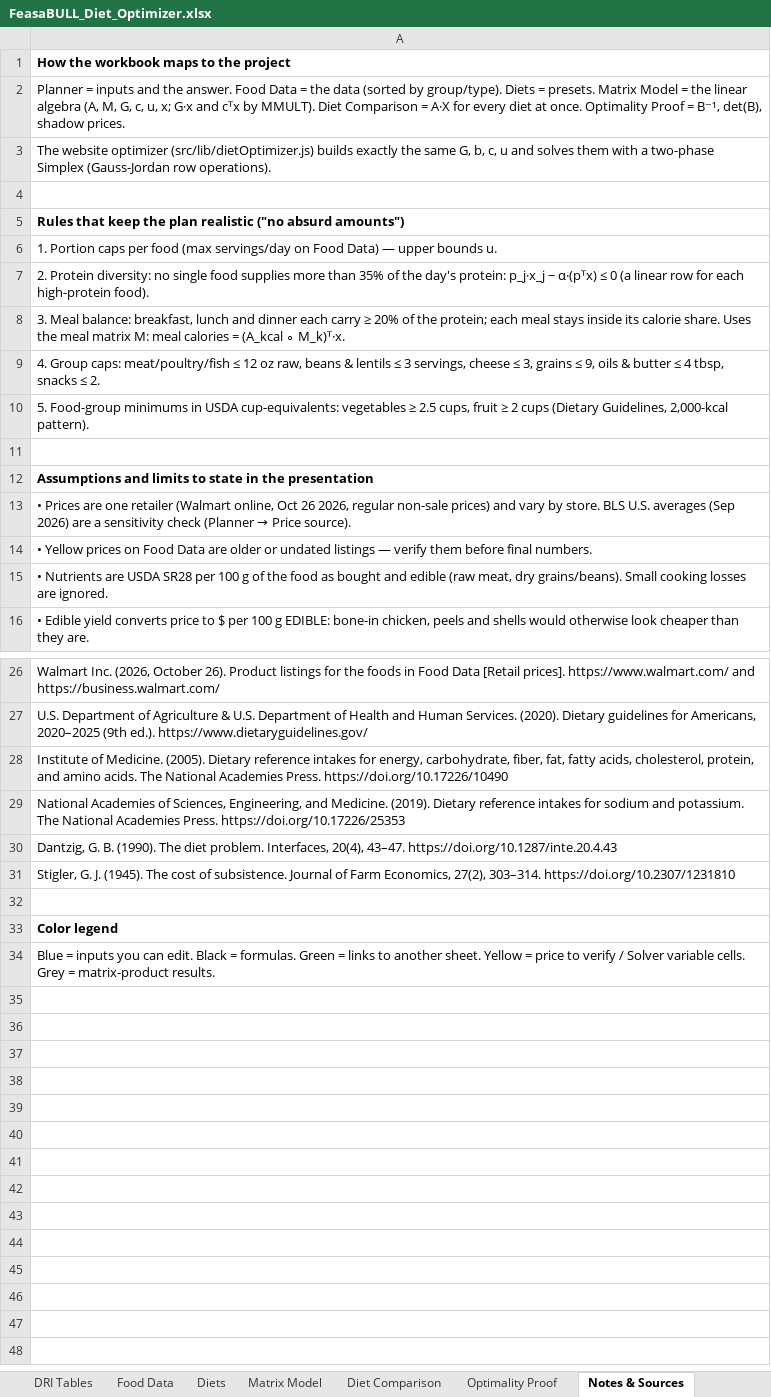
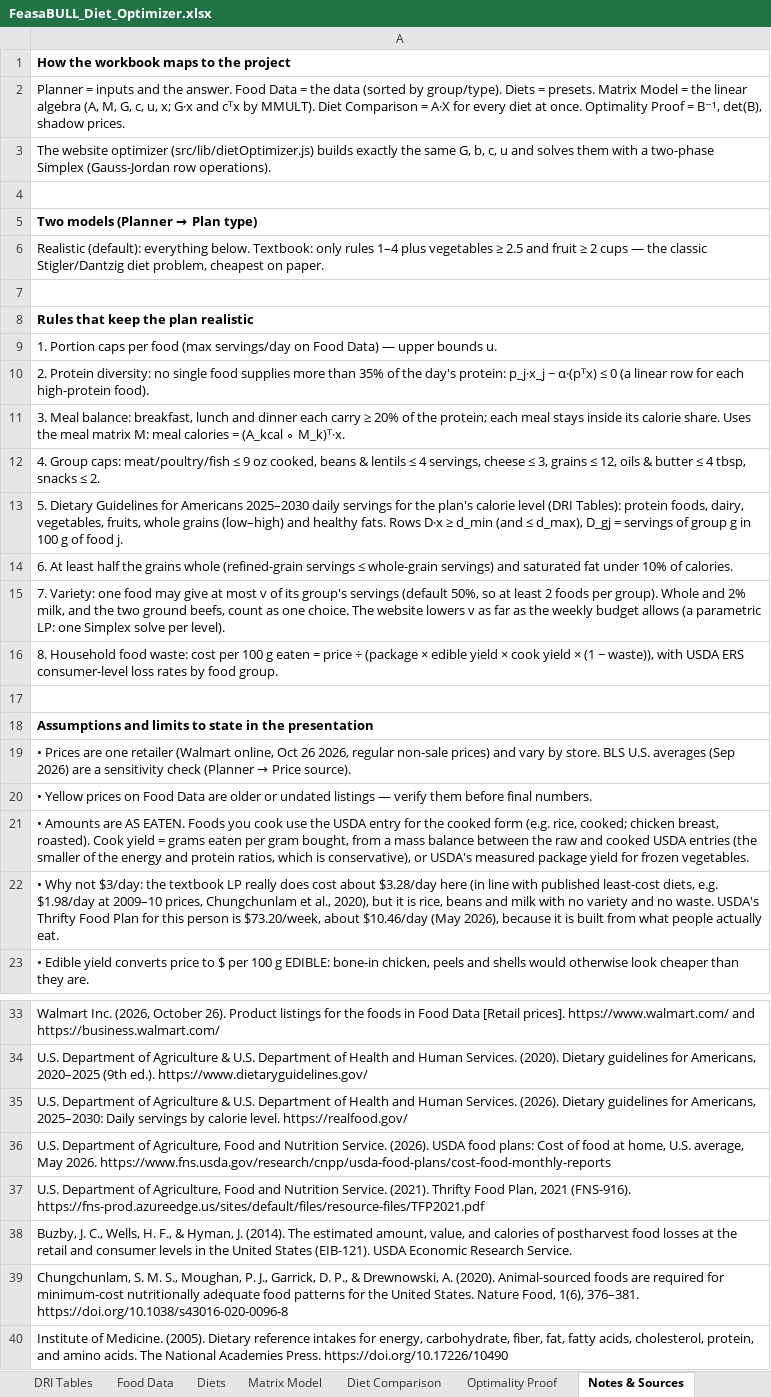
Before and after one commit to ekbaker58/feasabull-diet-optimizer, an Excel workbook: spreadsheet/FeasaBULL_Diet_Optimizer.xlsx, sheet Notes & Sources, drawn as a sheet; only a part is shown, gaps mark what is left out; the shorter side is filled out with more unchanged rows; values as stored, in another font and other column widths than the file's, no borders; addresses are those after the commit; the diff names each change by its address in the sheet, - before the commit and + after, or states it on an @@ line.

```diff
--- a/spreadsheet/FeasaBULL_Diet_Optimizer.xlsx (sheet Notes & Sources)
+++ b/spreadsheet/FeasaBULL_Diet_Optimizer.xlsx (sheet Notes & Sources)
@@ A5: Rules that keep the plan realistic ("no absurd amounts") → Two models (Planner → Plan type) @@
+row 6: Realistic (default): everything below. Textbook: only rules 1–4 plus vegetables ≥ 2.5 and fruit ≥ 2 cups — the classic Stigler/Dantzig diet problem, cheapest on paper.
+row 7: (empty)
+row 8: Rules that keep the plan realistic
-A12: …meat/poultry/fish ≤ 12 oz raw, beans & lentils ≤ 3 servings, cheese ≤ 3, grains ≤ 9, oils &…
+A12: …meat/poultry/fish ≤ 9 oz cooked, beans & lentils ≤ 4 servings, cheese ≤ 3, grains ≤ 12, oils &…
-A13: 5. Food-group minimums in USDA cup-equivalents: vegetables ≥ 2.5 cups, fruit ≥ 2 cups (Dietary Guidelines, 2,000-kcal pattern).
+A13: 5. Dietary Guidelines for Americans 2025–2030 daily servings for the plan's calorie level (DRI Tables): protein foods, dairy, vegetables, fruits, whole grains (low–high) and healthy fats. Rows D·x ≥ d_min (and ≤ d_max), D_gj = servings of group g in 100 g of food j.
+row 14: 6. At least half the grains whole (refined-grain servings ≤ whole-grain servings) and saturated fat under 10% of calories.
+row 15: 7. Variety: one food may give at most v of its group's servings (default 50%, so at least 2 foods per group). Whole and 2% milk, and the two ground beefs, count as one choice. The website lowers v as far as the weekly budget allows (a parametric LP: one Simplex solve per level).
+row 16: 8. Household food waste: cost per 100 g eaten = price ÷ (package × edible yield × cook yield × (1 − waste)), with USDA ERS consumer-level loss rates by food group.
-A21: • Nutrients are USDA SR28 per 100 g of the food as bought and edible (raw meat, dry grains/beans). Small cooking losses are ignored.
+A21: • Amounts are AS EATEN. Foods you cook use the USDA entry for the cooked form (e.g. rice, cooked; chicken breast, roasted). Cook yield = grams eaten per gram bought, from a mass balance between the raw and cooked USDA entries (the smaller of the energy and protein ratios, which is conservative), or USDA's measured package yield for frozen vegetables.
+row 22: • Why not $3/day: the textbook LP really does cost about $3.28/day here (in line with published least-cost diets, e.g. $1.98/day at 2009–10 prices, Chungchunlam et al., 2020), but it is rice, beans and milk with no variety and no waste. USDA's Thrifty Food Plan for this person is $73.20/week, about $10.46/day (May 2026), because it is built from what people actually eat.
+row 35: U.S. Department of Agriculture & U.S. Department of Health and Human Services. (2026). Dietary guidelines for Americans, 2025–2030: Daily servings by calorie level. https://realfood.gov/
+row 36: U.S. Department of Agriculture, Food and Nutrition Service. (2026). USDA food plans: Cost of food at home, U.S. average, May 2026. https://www.fns.usda.gov/research/cnpp/usda-food-plans/cost-food-monthly-reports
+row 37: U.S. Department of Agriculture, Food and Nutrition Service. (2021). Thrifty Food Plan, 2021 (FNS-916). https://fns-prod.azureedge.us/sites/default/files/resource-files/TFP2021.pdf
+row 38: Buzby, J. C., Wells, H. F., & Hyman, J. (2014). The estimated amount, value, and calories of postharvest food losses at the retail and consumer levels in the United States (EIB-121). USDA Economic Research Service.
+row 39: Chungchunlam, S. M. S., Moughan, P. J., Garrick, D. P., & Drewnowski, A. (2020). Animal-sourced foods are required for minimum-cost nutritionally adequate food patterns for the United States. Nature Food, 1(6), 376–381. https://doi.org/10.1038/s43016-020-0096-8
```
Also changed, not shown: sheet Matrix Model, sheet Optimality Proof, sheet Food Data, sheet Planner, sheet Diet Comparison, sheet DRI Tables, formulas that keep their value, 19 other files.
